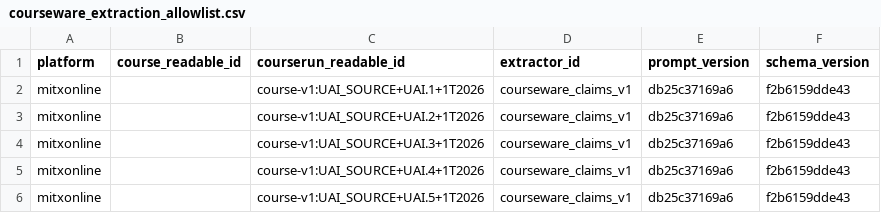
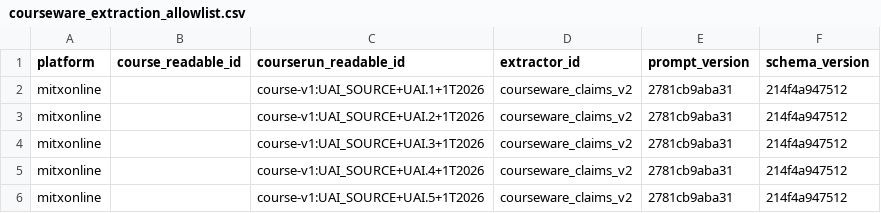
Before and after one commit to mitodl/ol-data-platform, a CSV file: src/ol_dbt/seeds/courseware_extraction_allowlist.csv, drawn as a sheet.

```diff
--- a/src/ol_dbt/seeds/courseware_extraction_allowlist.csv
+++ b/src/ol_dbt/seeds/courseware_extraction_allowlist.csv
@@ -1,6 +1,6 @@
 platform,course_readable_id,courserun_readable_id,extractor_id,prompt_version,schema_version
-mitxonline,,course-v1:UAI_SOURCE+UAI.1+1T2026,courseware_claims_v1,db25c37169a6,f2b6159dde43
-mitxonline,,course-v1:UAI_SOURCE+UAI.2+1T2026,courseware_claims_v1,db25c37169a6,f2b6159dde43
-mitxonline,,course-v1:UAI_SOURCE+UAI.3+1T2026,courseware_claims_v1,db25c37169a6,f2b6159dde43
-mitxonline,,course-v1:UAI_SOURCE+UAI.4+1T2026,courseware_claims_v1,db25c37169a6,f2b6159dde43
-mitxonline,,course-v1:UAI_SOURCE+UAI.5+1T2026,courseware_claims_v1,db25c37169a6,f2b6159dde43
+mitxonline,,course-v1:UAI_SOURCE+UAI.1+1T2026,courseware_claims_v2,2781cb9aba31,214f4a947512
+mitxonline,,course-v1:UAI_SOURCE+UAI.2+1T2026,courseware_claims_v2,2781cb9aba31,214f4a947512
+mitxonline,,course-v1:UAI_SOURCE+UAI.3+1T2026,courseware_claims_v2,2781cb9aba31,214f4a947512
+mitxonline,,course-v1:UAI_SOURCE+UAI.4+1T2026,courseware_claims_v2,2781cb9aba31,214f4a947512
+mitxonline,,course-v1:UAI_SOURCE+UAI.5+1T2026,courseware_claims_v2,2781cb9aba31,214f4a947512
```
